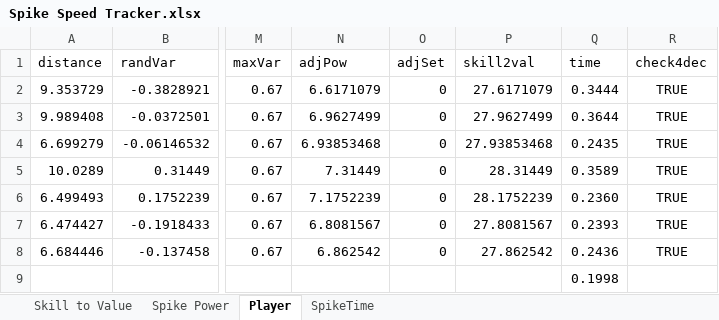
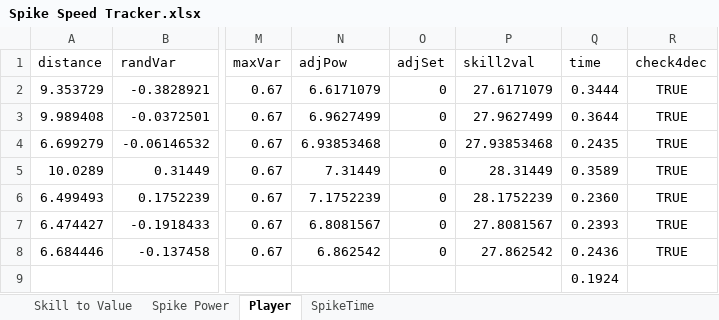
Before and after one commit to aaronmsimon/unity-kings-of-the-beach, an Excel workbook: Resources/Spike Speed Tracker.xlsx, sheet Player, drawn as a sheet; only a part is shown, gaps mark what is left out; values as stored, in another font and other column widths than the file's, no borders; the diff names each change by its address in the sheet, - before the commit and + after, or states it on an @@ line.

```diff
--- a/Resources/Spike Speed Tracker.xlsx (sheet Player)
+++ b/Resources/Spike Speed Tracker.xlsx (sheet Player)
-Q9 (time): 0.1998
+Q9 (time): 0.1924
```
Also changed, not shown: sheet SpikeTime, formulas that keep their value, charts or pictures.
